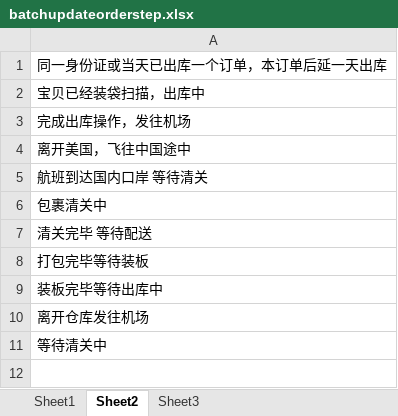
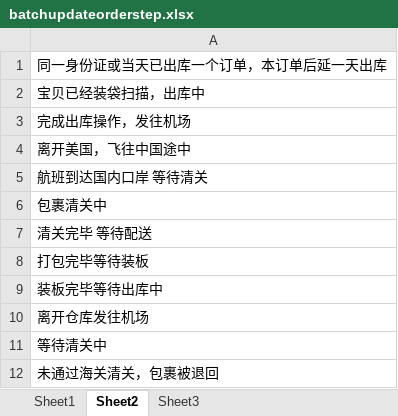
Before and after one commit to ryanelee/culexpress-web, an Excel workbook: culadminapp/app/resource/batchupdateorderstep.xlsx, sheet Sheet2, drawn as a sheet; values as stored, in another font and other column widths than the file's, no borders; the diff names each change by its address in the sheet, - before the commit and + after, or states it on an @@ line.

Commit message:
批量更改轨迹excel模板修改

```diff
--- a/culadminapp/app/resource/batchupdateorderstep.xlsx (sheet Sheet2)
+++ b/culadminapp/app/resource/batchupdateorderstep.xlsx (sheet Sheet2)
+row 12: 未通过海关清关，包裹被退回
```
